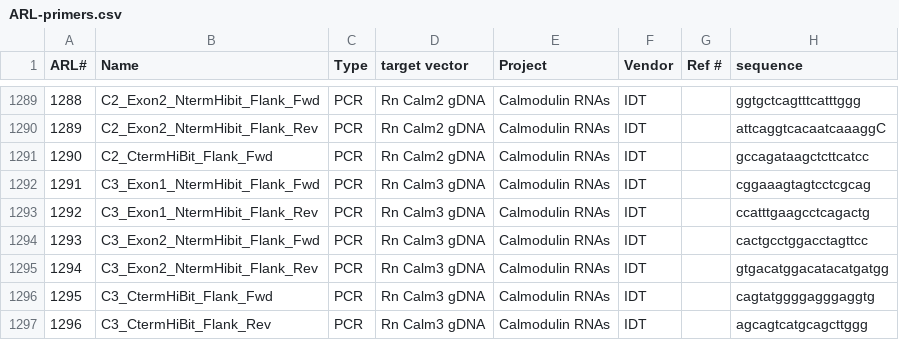
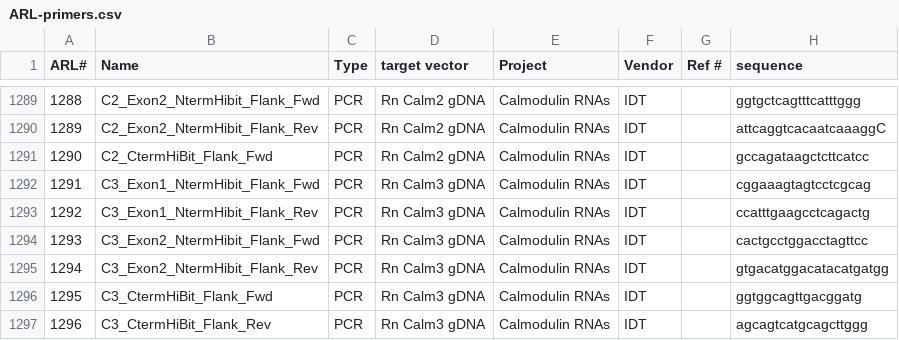
Before and after one commit to emsterdam1/anRNAlab-Protocols, a CSV file: ARL-primers.csv, drawn as a sheet; only a part is shown, gaps mark what is left out.

Commit message:
Update ARL-primers.csv

```diff
--- a/ARL-primers.csv
+++ b/ARL-primers.csv
@@ -1295,3 +1295,3 @@ ARL#,Name,Type,target vector,Project,Vendor,Ref #,sequence
 1294,C3_Exon2_NtermHibit_Flank_Rev,PCR,Rn Calm3 gDNA,Calmodulin RNAs,IDT,,gtgacatggacatacatgatgg
-1295,C3_CtermHiBit_Flank_Fwd,PCR,Rn Calm3 gDNA,Calmodulin RNAs,IDT,,cagtatggggagggaggtg
+1295,C3_CtermHiBit_Flank_Fwd,PCR,Rn Calm3 gDNA,Calmodulin RNAs,IDT,,ggtggcagttgacggatg
 1296,C3_CtermHiBit_Flank_Rev,PCR,Rn Calm3 gDNA,Calmodulin RNAs,IDT,,agcagtcatgcagcttggg
```
